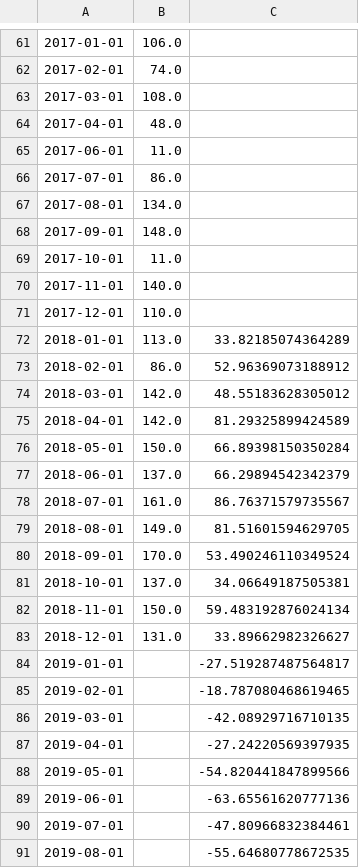
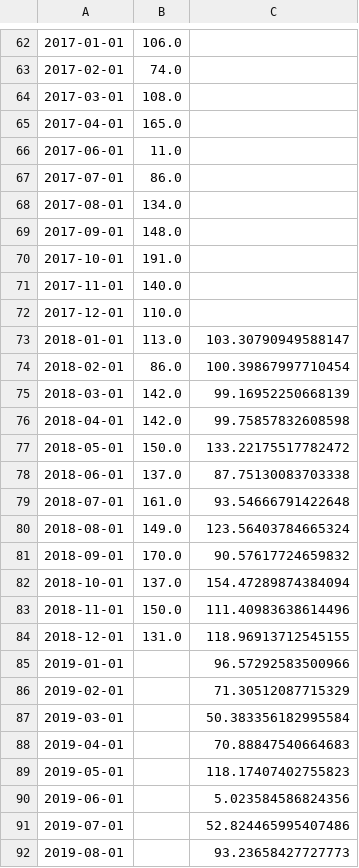
Before and after one commit to alobodanov/parking_data, a CSV file: parkingTicketData/Resources/ai_data/locations/25_st_mary.csv, drawn as a sheet; only a part is shown, gaps mark what is left out; the diff covers the shown part only.

```diff
--- a/parkingTicketData/Resources/ai_data/locations/25_st_mary.csv
+++ b/parkingTicketData/Resources/ai_data/locations/25_st_mary.csv
@@ -63,3 +64,3 @@
 2017-03-01,108.0,
-2017-04-01,48.0,
+2017-04-01,165.0,
 2017-06-01,11.0,
@@ -68,24 +69,24 @@
 2017-09-01,148.0,
-2017-10-01,11.0,
+2017-10-01,191.0,
 2017-11-01,140.0,
 2017-12-01,110.0,
-2018-01-01,113.0,33.82185074364289
-2018-02-01,86.0,52.96369073188912
-2018-03-01,142.0,48.55183628305012
-2018-04-01,142.0,81.29325899424589
-2018-05-01,150.0,66.89398150350284
-2018-06-01,137.0,66.29894542342379
-2018-07-01,161.0,86.76371579735567
-2018-08-01,149.0,81.51601594629705
-2018-09-01,170.0,53.490246110349524
-2018-10-01,137.0,34.06649187505381
-2018-11-01,150.0,59.483192876024134
-2018-12-01,131.0,33.89662982326627
-2019-01-01,,-27.519287487564817
-2019-02-01,,-18.787080468619465
-2019-03-01,,-42.08929716710135
-2019-04-01,,-27.24220569397935
-2019-05-01,,-54.820441847899566
-2019-06-01,,-63.65561620777136
-2019-07-01,,-47.80966832384461
-2019-08-01,,-55.64680778672535
+2018-01-01,113.0,103.30790949588147
+2018-02-01,86.0,100.39867997710454
+2018-03-01,142.0,99.16952250668139
+2018-04-01,142.0,99.75857832608598
+2018-05-01,150.0,133.22175517782472
+2018-06-01,137.0,87.75130083703338
+2018-07-01,161.0,93.54666791422648
+2018-08-01,149.0,123.56403784665324
+2018-09-01,170.0,90.57617724659832
+2018-10-01,137.0,154.47289874384094
+2018-11-01,150.0,111.40983638614496
+2018-12-01,131.0,118.96913712545155
+2019-01-01,,96.57292583500966
+2019-02-01,,71.30512087715329
+2019-03-01,,50.383356182995584
+2019-04-01,,70.88847540664683
+2019-05-01,,118.17407402755823
+2019-06-01,,5.023584586824356
+2019-07-01,,52.824465995407486
+2019-08-01,,93.23658427727773
```
Also changed, not shown: 1 added row and 4 edited cells elsewhere in this file, 5 other files.
